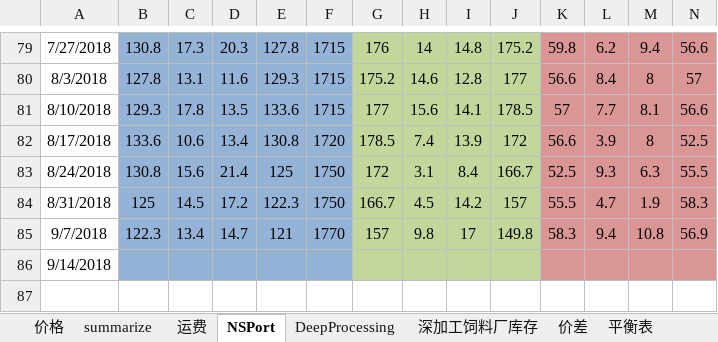
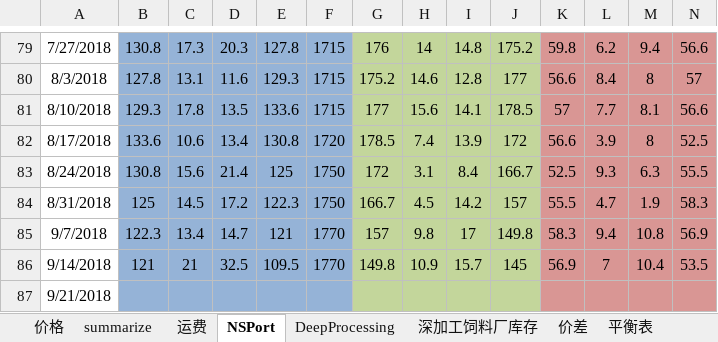
Before and after one commit to huqinghua109/fhzbWeb, an Excel workbook: report/CornData.xlsx, sheet NSPort, drawn as a sheet; only a part is shown, gaps mark what is left out; values as stored, in another font and other column widths than the file's, no borders; charts and pictures not drawn; rows hold the shown columns only; the diff covers the shown part only; the diff names each change by its address in the sheet, - before the commit and + after, or states it on an @@ line.

```diff
--- a/report/CornData.xlsx (sheet NSPort)
+++ b/report/CornData.xlsx (sheet NSPort)
-B86: (empty)
+B86: 121
-C86: (empty)
+C86: 21
-D86: (empty)
+D86: 32.5
-E86: (empty)
+E86: 109.5
-F86: (empty)
+F86: 1770
-G86: (empty)
+G86: 149.8
-H86: (empty)
+H86: 10.9
-I86: (empty)
+I86: 15.7
-J86: (empty)
+J86: 145
-K86: (empty)
+K86: 56.9
-L86: (empty)
+L86: 7
-M86: (empty)
+M86: 10.4
-N86: (empty)
+N86: 53.5
+row 87: 9/21/2018
```
Also changed, not shown: 10 edited cells elsewhere in this sheet, sheet summarize, sheet 深加工饲料厂库存, sheet 价格, other sheet tabs, formulas that keep their value, charts or pictures, report/cleandata_basis.xlsx, 4 other files.
